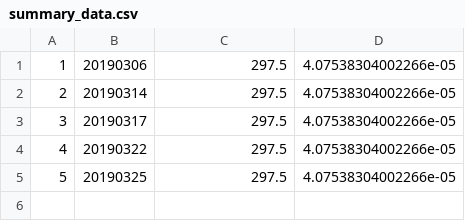
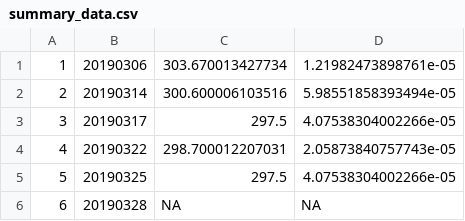
Before and after one commit to EcoForecast/fire_area_forecast, a CSV file: summary_data.csv, drawn as a sheet.

```diff
--- a/summary_data.csv
+++ b/summary_data.csv
@@ -1,5 +1,6 @@
-"1","20190306","297.5","4.07538304002266e-05"
-"2","20190314","297.5","4.07538304002266e-05"
+"1","20190306","303.670013427734","1.21982473898761e-05"
+"2","20190314","300.600006103516","5.98551858393494e-05"
 "3","20190317","297.5","4.07538304002266e-05"
-"4","20190322","297.5","4.07538304002266e-05"
+"4","20190322","298.700012207031","2.05873840757743e-05"
 "5","20190325","297.5","4.07538304002266e-05"
+"6","20190328","NA","NA"
```
Also changed, not shown: 1 other file.
